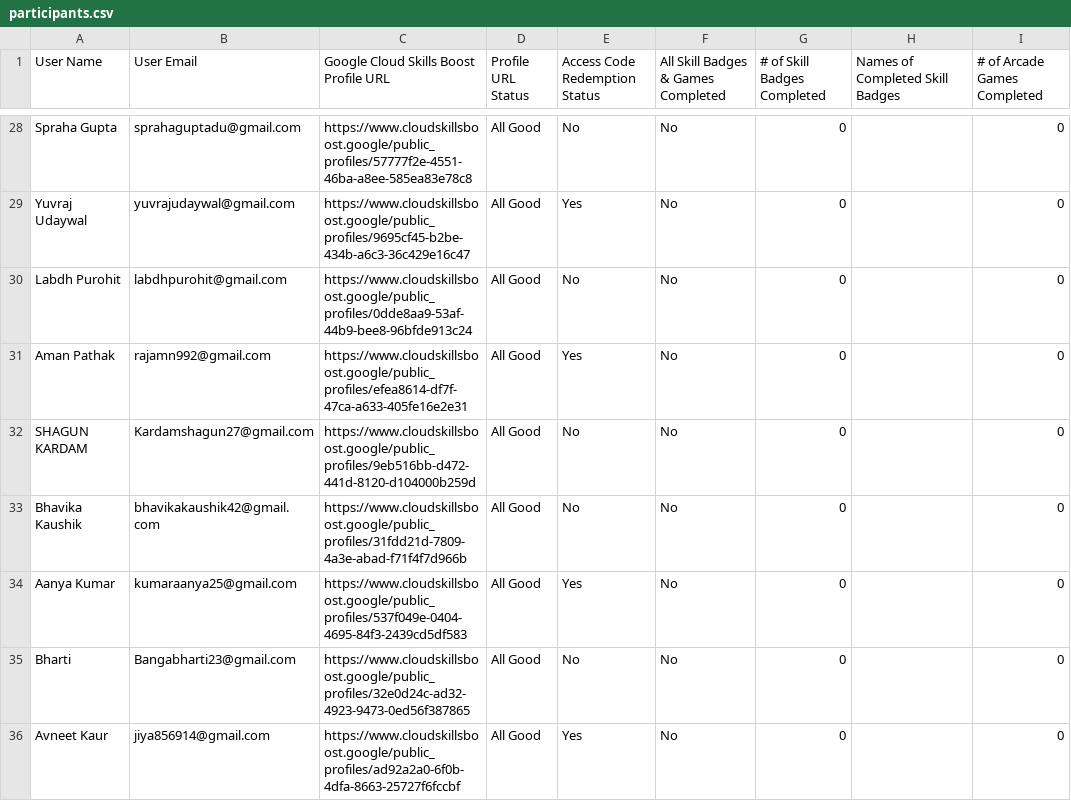
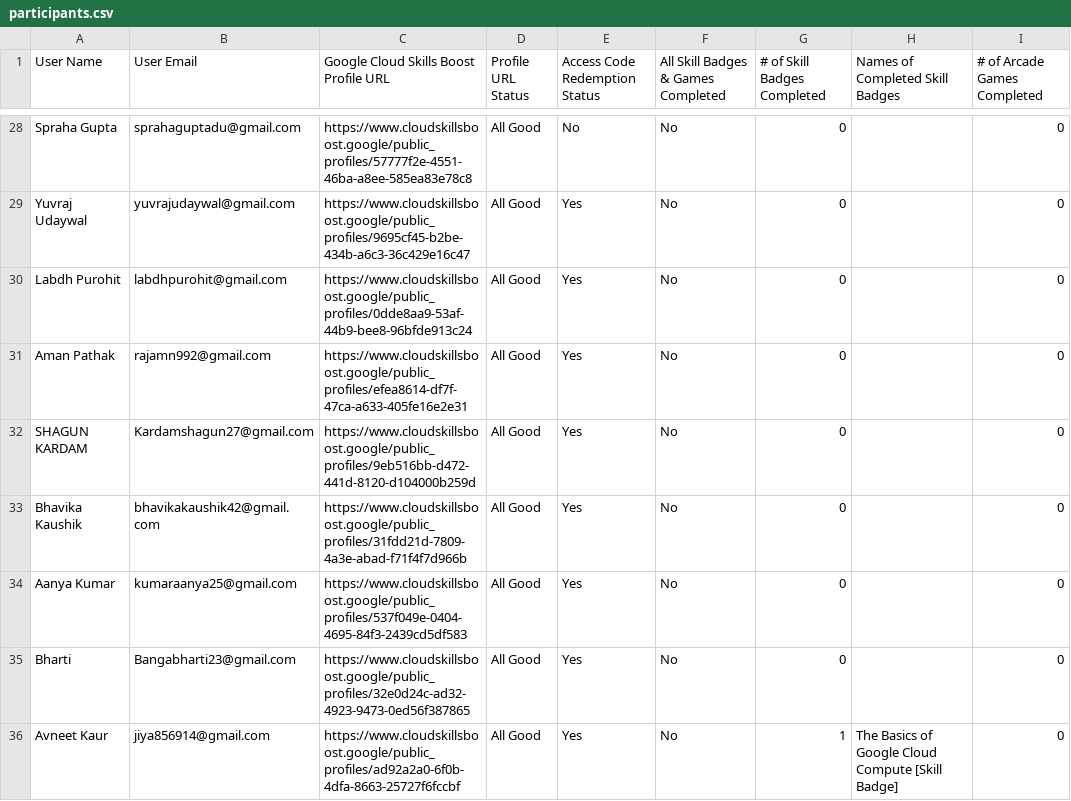
Before and after one commit to ParishiMishra/Cloud-Study-Jams-2025, a CSV file: participants.csv, drawn as a sheet; only a part is shown, gaps mark what is left out; the diff covers the shown part only; the diff names each change by its address in the sheet, - before the commit and + after, or states it on an @@ line.

Commit message:
leaderboard update

```diff
--- a/participants.csv
+++ b/participants.csv
-E30 (Access Code Redemption Status): No
+E30 (Access Code Redemption Status): Yes
-E32:E33 (Access Code Redemption Status): No
+E32:E33 (Access Code Redemption Status): Yes
-E35 (Access Code Redemption Status): No
+E35 (Access Code Redemption Status): Yes
-G36 (# of Skill Badges Completed): 0
+G36 (# of Skill Badges Completed): 1
-H36 (Names of Completed Skill Badges): (empty)
+H36 (Names of Completed Skill Badges): The Basics of Google Cloud Compute [Skill Badge]
```
Also changed, not shown: 120 edited cells elsewhere in this file.
